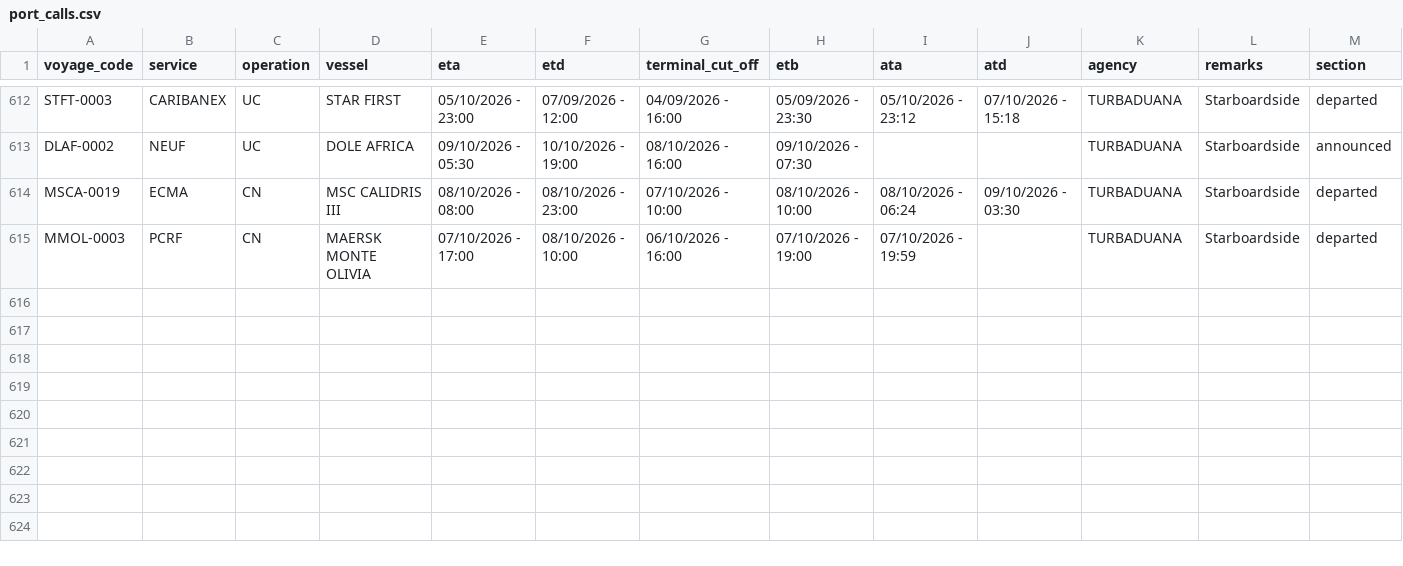
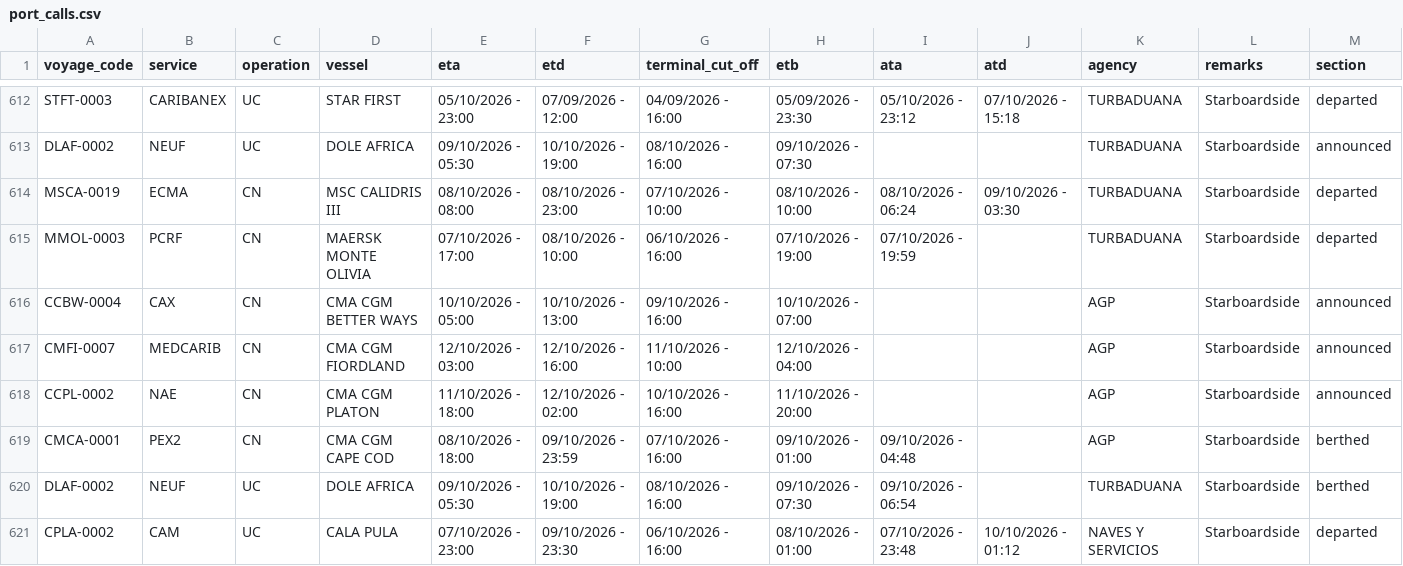
Before and after one commit to flocdr/port-monitor, a CSV file: data/port_calls.csv, drawn as a sheet; only a part is shown, gaps mark what is left out; rows hold the shown columns only; the diff names each change by its address in the sheet, - before the commit and + after, or states it on an @@ line.

```diff
--- a/data/port_calls.csv
+++ b/data/port_calls.csv
+row 616: CCBW-0004 | CAX | CN | CMA CGM BETTER WAYS | 10/10/2026 - 05:00 | 10/10/2026 - 13:00 | 09/10/2026 - 16:00 | 10/10/2026 - 07:00 |  |  | AGP | Starboardside | announced
+row 617: CMFI-0007 | MEDCARIB | CN | CMA CGM FIORDLAND | 12/10/2026 - 03:00 | 12/10/2026 - 16:00 | 11/10/2026 - 10:00 | 12/10/2026 - 04:00 |  |  | AGP | Starboardside | announced
+row 618: CCPL-0002 | NAE | CN | CMA CGM PLATON | 11/10/2026 - 18:00 | 12/10/2026 - 02:00 | 10/10/2026 - 16:00 | 11/10/2026 - 20:00 |  |  | AGP | Starboardside | announced
+row 619: CMCA-0001 | PEX2 | CN | CMA CGM CAPE COD | 08/10/2026 - 18:00 | 09/10/2026 - 23:59 | 07/10/2026 - 16:00 | 09/10/2026 - 01:00 | 09/10/2026 - 04:48 |  | AGP | Starboardside | berthed
+row 620: DLAF-0002 | NEUF | UC | DOLE AFRICA | 09/10/2026 - 05:30 | 10/10/2026 - 19:00 | 08/10/2026 - 16:00 | 09/10/2026 - 07:30 | 09/10/2026 - 06:54 |  | TURBADUANA | Starboardside | berthed
+row 621: CPLA-0002 | CAM | UC | CALA PULA | 07/10/2026 - 23:00 | 09/10/2026 - 23:30 | 06/10/2026 - 16:00 | 08/10/2026 - 01:00 | 07/10/2026 - 23:48 | 10/10/2026 - 01:12 | NAVES Y SERVICIOS | Starboardside | departed
```
Also changed, not shown: 1 other file.
